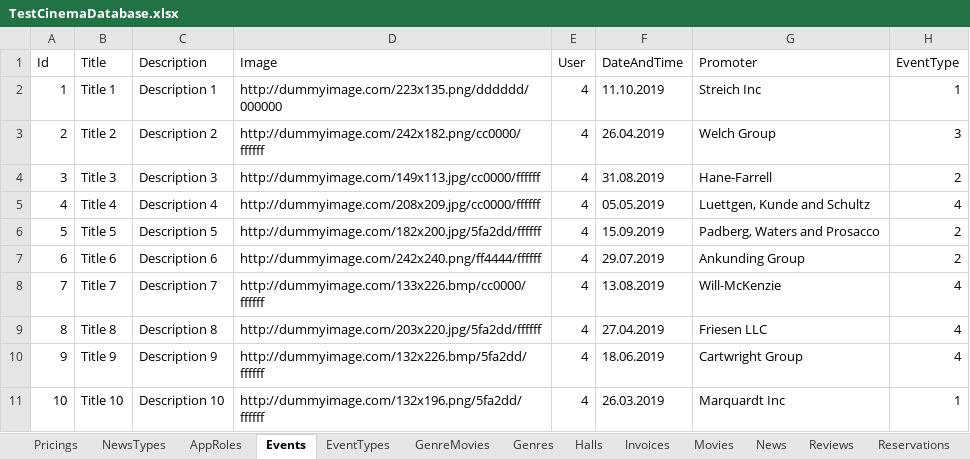
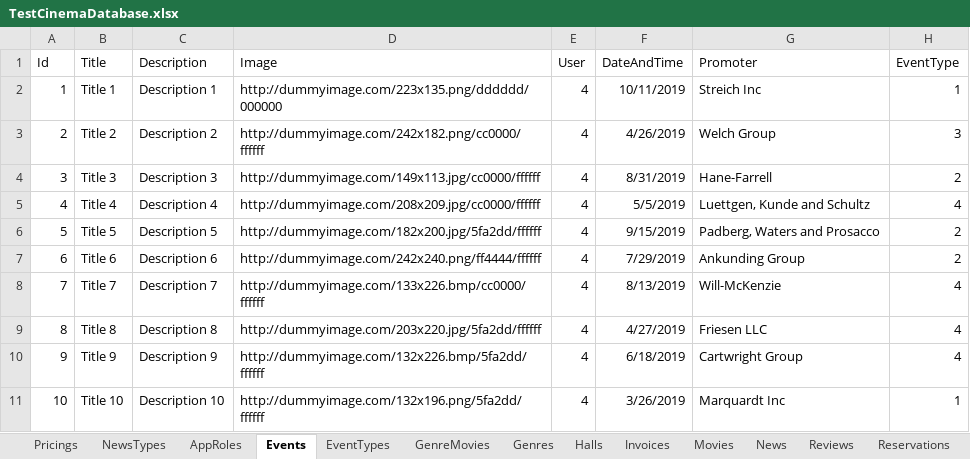
Before and after one commit to FITCommunityArchive/RS2-Seminarski-cinema, an Excel workbook: Cinema.Test/TestDatabase/TestCinemaDatabase.xlsx, sheet Events, drawn as a sheet; values as stored, in another font and other column widths than the file's, no borders; the diff names each change by its address in the sheet, - before the commit and + after, or states it on an @@ line.

```diff
--- a/Cinema.Test/TestDatabase/TestCinemaDatabase.xlsx (sheet Events)
+++ b/Cinema.Test/TestDatabase/TestCinemaDatabase.xlsx (sheet Events)
-F2 (DateAndTime): 11.10.2019
+F2 (DateAndTime): 10/11/2019
-F3 (DateAndTime): 26.04.2019
+F3 (DateAndTime): 4/26/2019
-F4 (DateAndTime): 31.08.2019
+F4 (DateAndTime): 8/31/2019
-F5 (DateAndTime): 05.05.2019
+F5 (DateAndTime): 5/5/2019
-F6 (DateAndTime): 15.09.2019
+F6 (DateAndTime): 9/15/2019
-F7 (DateAndTime): 29.07.2019
+F7 (DateAndTime): 7/29/2019
-F8 (DateAndTime): 13.08.2019
+F8 (DateAndTime): 8/13/2019
-F9 (DateAndTime): 27.04.2019
+F9 (DateAndTime): 4/27/2019
-F10 (DateAndTime): 18.06.2019
+F10 (DateAndTime): 6/18/2019
-F11 (DateAndTime): 26.03.2019
+F11 (DateAndTime): 3/26/2019
```
Also changed, not shown: sheet Screenings, sheet Seat, sheet TimeFormula, formulas that keep their value, Cinema.Seed/LegacyDatabase/CinemaDatabase.xlsx, 16 other files.
